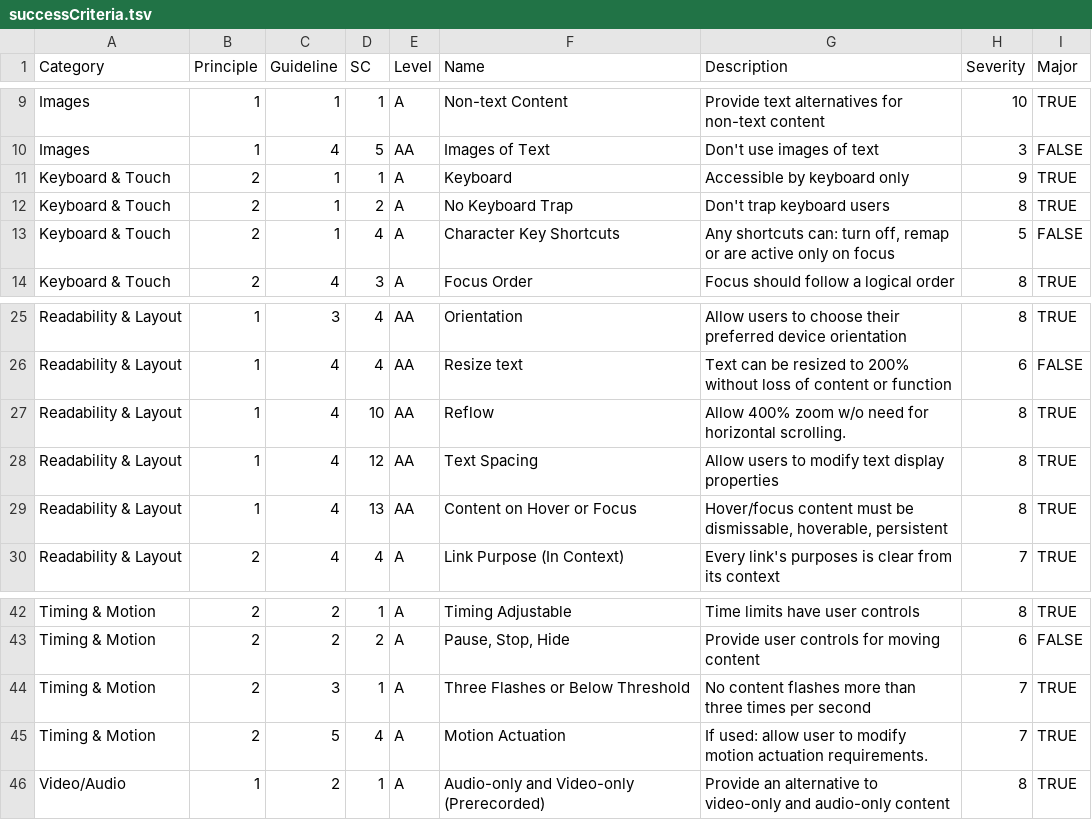
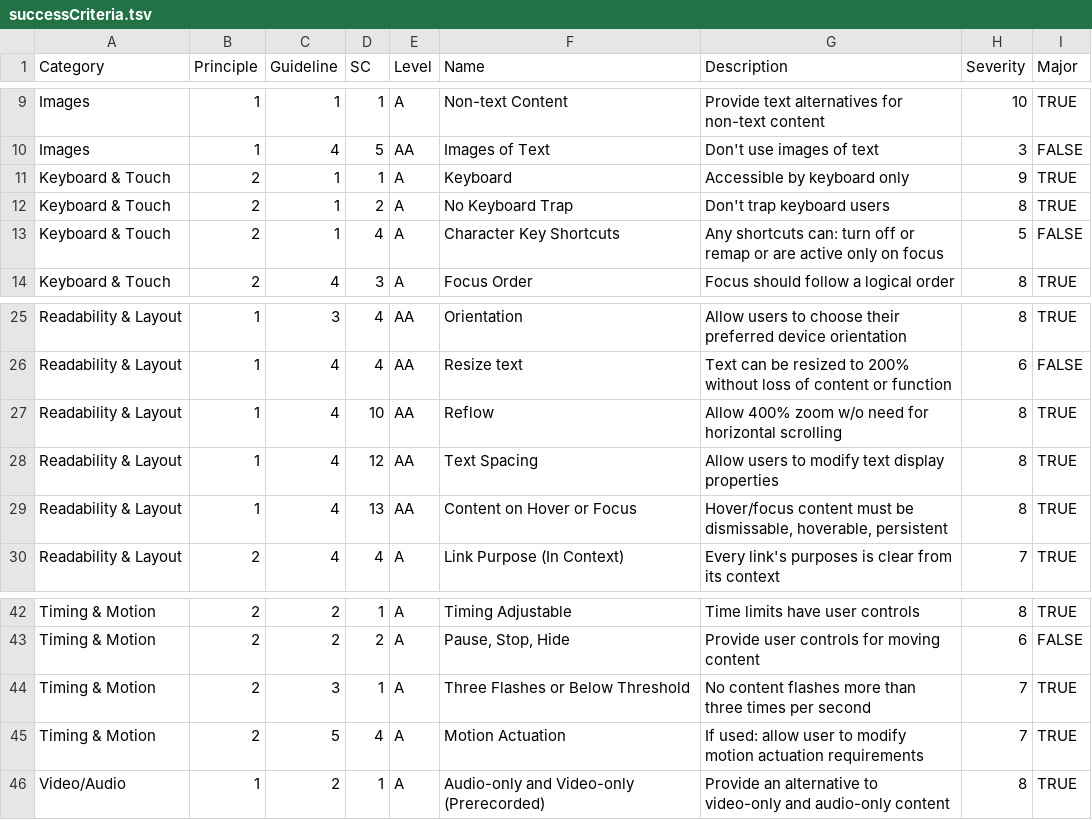
Before and after one commit to jrpool/rallytree, a TSV file: data/successCriteria.tsv, drawn as a sheet; only a part is shown, gaps mark what is left out; the diff names each change by its address in the sheet, - before the commit and + after, or states it on an @@ line.

Commit message:
Edited data for consistency

```diff
--- a/data/successCriteria.tsv
+++ b/data/successCriteria.tsv
-G13 (Description): …can: turn off, remap or…
+G13 (Description): …can: turn off or remap or…
-G27 (Description): …for horizontal scrolling.
+G27 (Description): …for horizontal scrolling
-G45 (Description): …motion actuation requirements.
+G45 (Description): …motion actuation requirements
```
Also changed, not shown: data/subcriteria.tsv.
